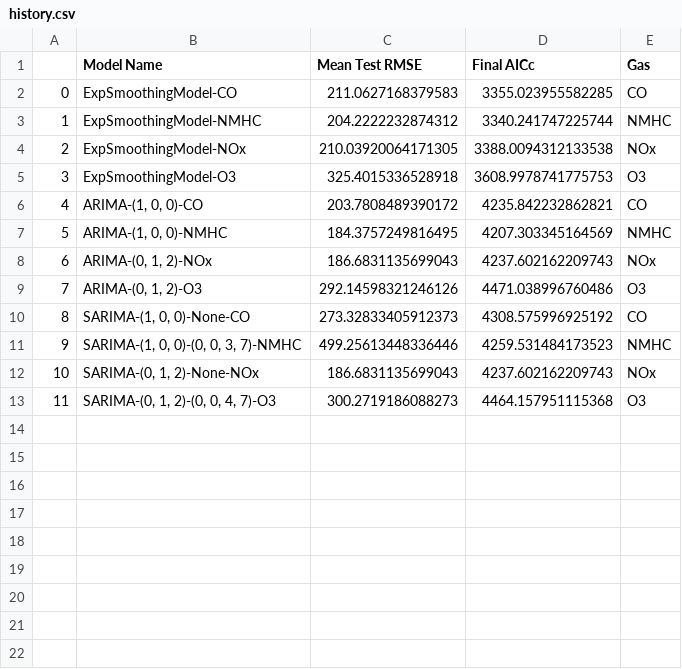
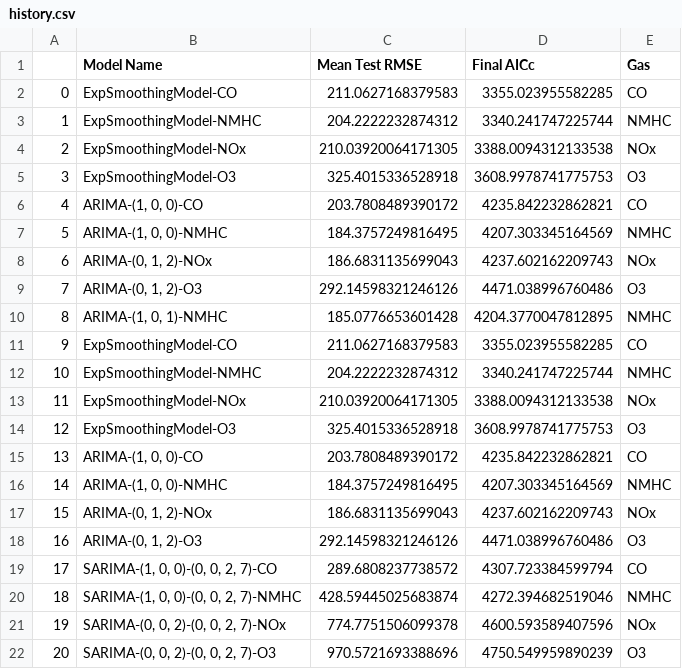
Before and after one commit to Tien-Cheng/AI-and-Machine-Learning--ST1511-, a CSV file: Assignment 2/time series analysis/history.csv, drawn as a sheet; removed rows and columns are numbered as before the commit, all else as after; the diff names each change by its address in the sheet, - before the commit and + after, or states it on an @@ line.

Commit message:
Updated time series notebook

```diff
--- a/Assignment 2/time series analysis/history.csv
+++ b/Assignment 2/time series analysis/history.csv
-row 10: 8 | SARIMA-(1, 0, 0)-None-CO | 273.32833405912373 | 4308.575996925192 | CO
-row 11: 9 | SARIMA-(1, 0, 0)-(0, 0, 3, 7)-NMHC | 499.25613448336446 | 4259.531484173523 | NMHC
+row 10: 8 | ARIMA-(1, 0, 1)-NMHC | 185.0776653601428 | 4204.3770047812895 | NMHC
+row 11: 9 | ExpSmoothingModel-CO | 211.0627168379583 | 3355.023955582285 | CO
+row 12: 10 | ExpSmoothingModel-NMHC | 204.2222232874312 | 3340.241747225744 | NMHC
+row 13: 11 | ExpSmoothingModel-NOx | 210.03920064171305 | 3388.0094312133538 | NOx
+row 14: 12 | ExpSmoothingModel-O3 | 325.4015336528918 | 3608.9978741775753 | O3
+row 15: 13 | ARIMA-(1, 0, 0)-CO | 203.7808489390172 | 4235.842232862821 | CO
+row 16: 14 | ARIMA-(1, 0, 0)-NMHC | 184.3757249816495 | 4207.303345164569 | NMHC
@@ column A renumbered in row 17 @@
-B17 (Model Name): SARIMA-(0, 1, 2)-None-NOx
+B17 (Model Name): ARIMA-(0, 1, 2)-NOx
-row 13: 11 | SARIMA-(0, 1, 2)-(0, 0, 4, 7)-O3 | 300.2719186088273 | 4464.157951115368 | O3
+row 18: 16 | ARIMA-(0, 1, 2)-O3 | 292.14598321246126 | 4471.038996760486 | O3
+row 19: 17 | SARIMA-(1, 0, 0)-(0, 0, 2, 7)-CO | 289.6808237738572 | 4307.723384599794 | CO
+row 20: 18 | SARIMA-(1, 0, 0)-(0, 0, 2, 7)-NMHC | 428.59445025683874 | 4272.394682519046 | NMHC
+row 21: 19 | SARIMA-(0, 0, 2)-(0, 0, 2, 7)-NOx | 774.7751506099378 | 4600.593589407596 | NOx
+row 22: 20 | SARIMA-(0, 0, 2)-(0, 0, 2, 7)-O3 | 970.5721693388696 | 4750.549959890239 | O3
```
Also changed, not shown: 7 other files.
